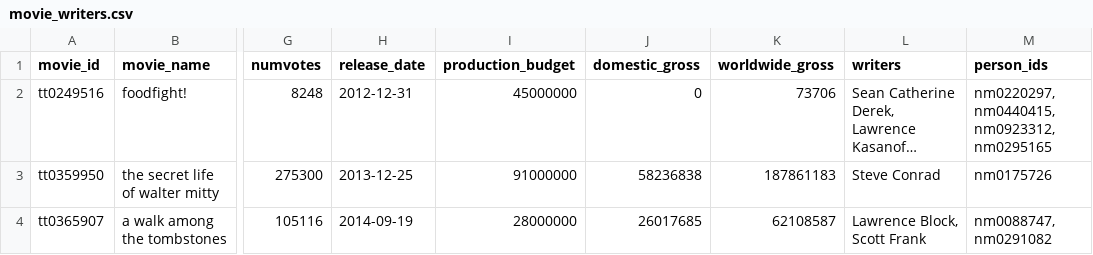
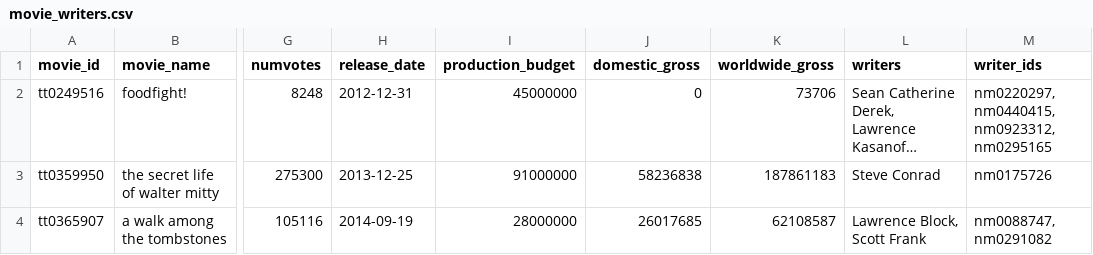
Before and after one commit to lcmuri/movie_studio, a CSV file: cleaned_data/movie_writers.csv, drawn as a sheet; only a part is shown, gaps mark what is left out; long unchanged cells end in …; the diff names each change by its address in the sheet, - before the commit and + after, or states it on an @@ line.

Commit message:
Changes column name person_ids to writer_ids

```diff
--- a/cleaned_data/movie_writers.csv
+++ b/cleaned_data/movie_writers.csv
-M1: person_ids
+M1: writer_ids
```
Also changed, not shown: 2 other files.
